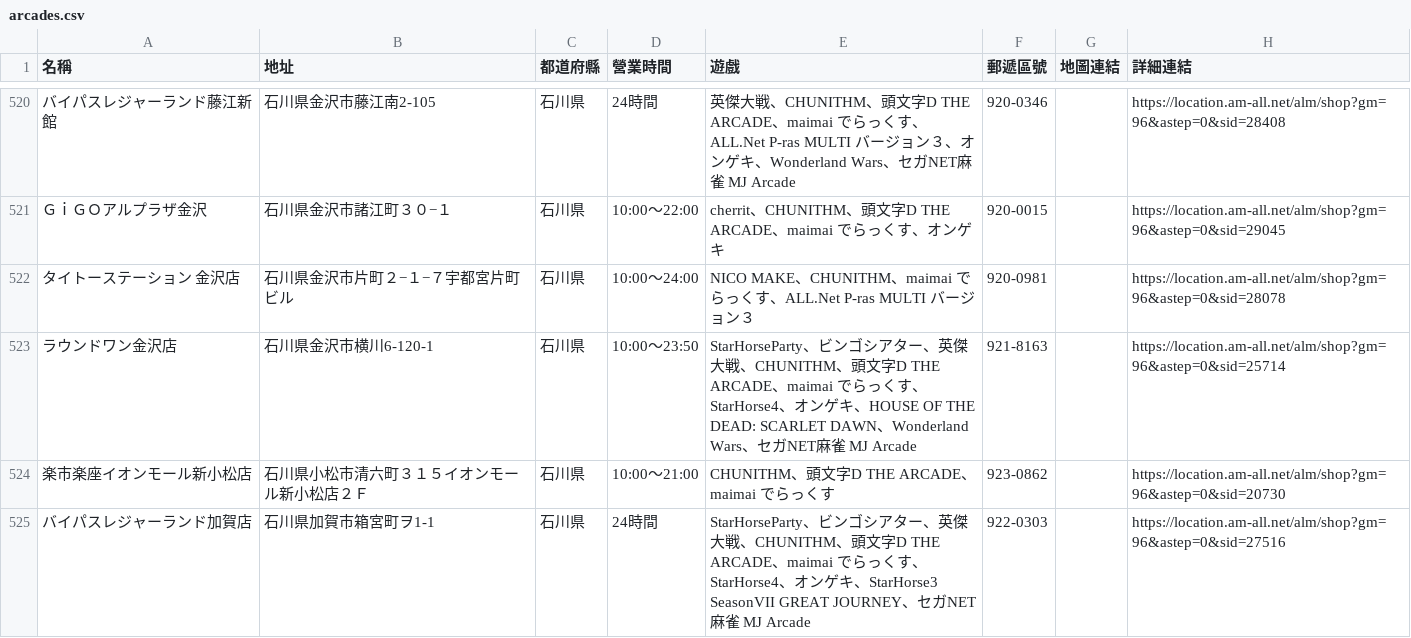
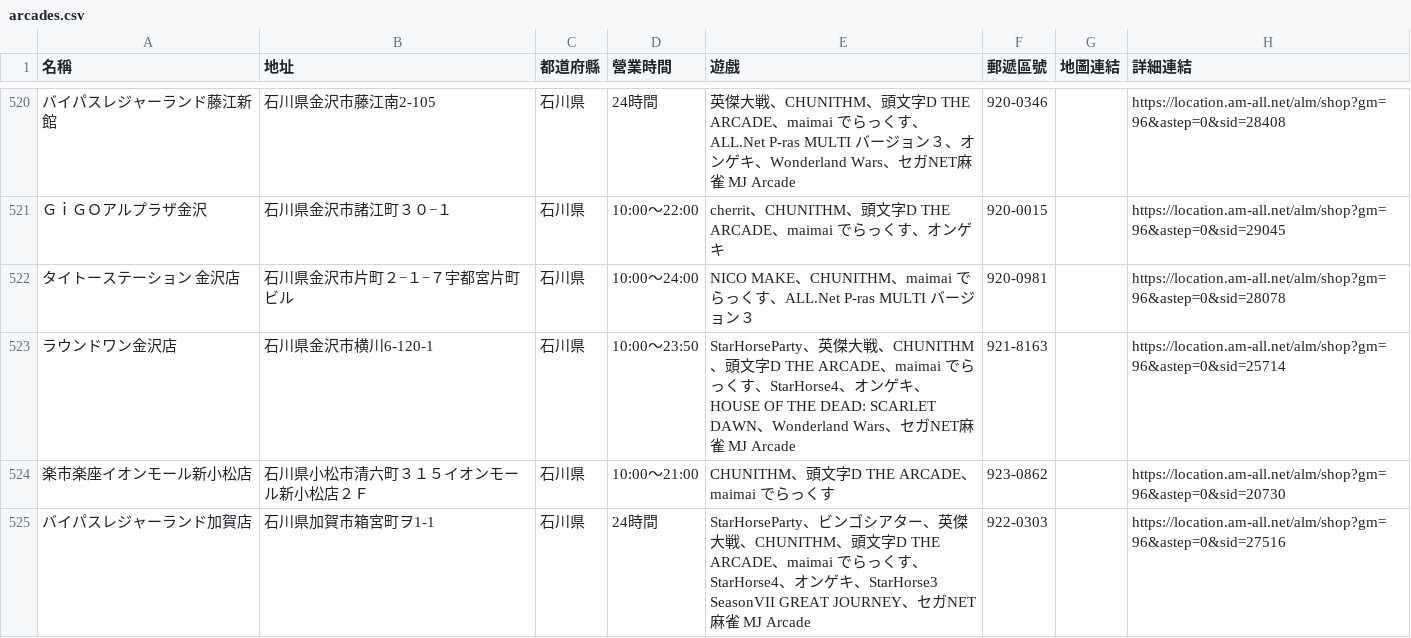
Before and after one commit to KJLavender/JP-maimai-Net, a CSV file: data/arcades.csv, drawn as a sheet; only a part is shown, gaps mark what is left out; the diff covers the shown part only; the diff names each change by its address in the sheet, - before the commit and + after, or states it on an @@ line.

```diff
--- a/data/arcades.csv
+++ b/data/arcades.csv
-E523 (遊戲): StarHorseParty、ビンゴシアター、英傑…
+E523 (遊戲): StarHorseParty、英傑…
```
Also changed, not shown: 1 added row, 3 removed rows, 22 moved rows and 21 edited cells elsewhere in this file, 2 other files.
